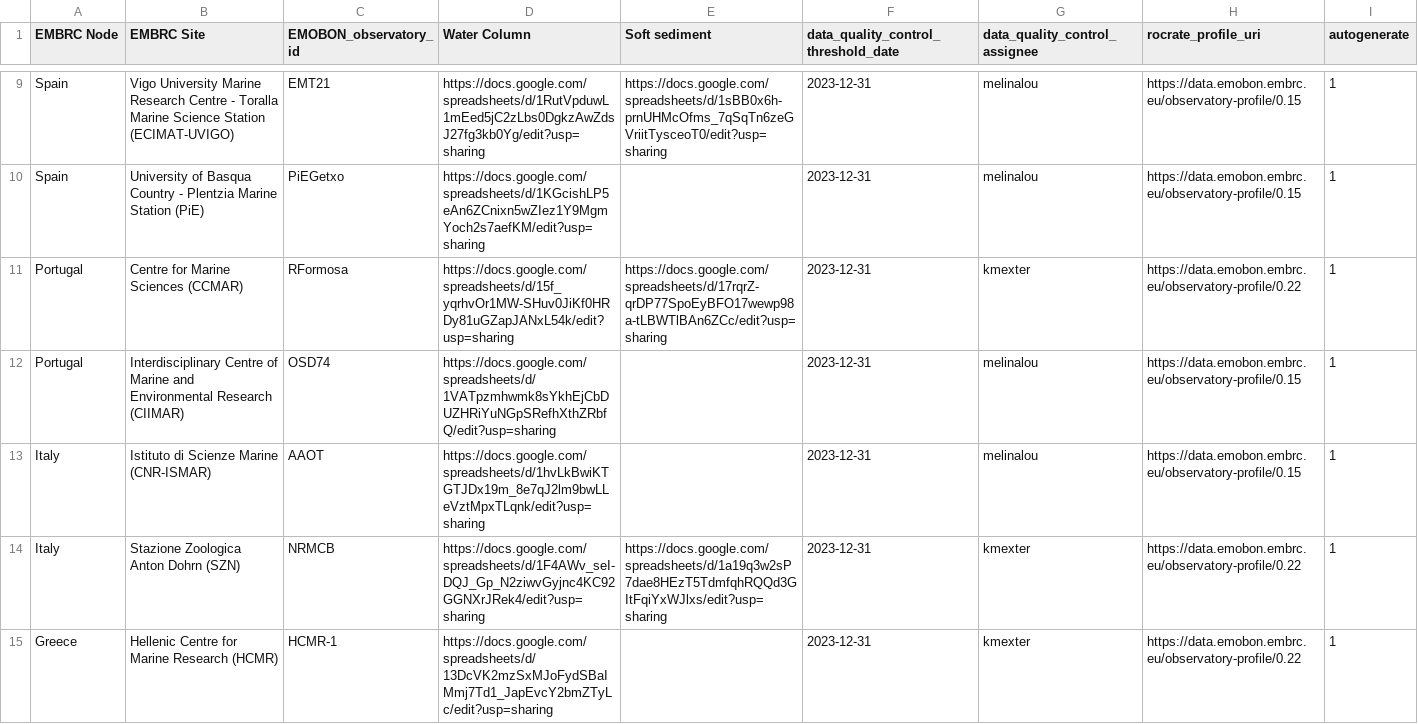
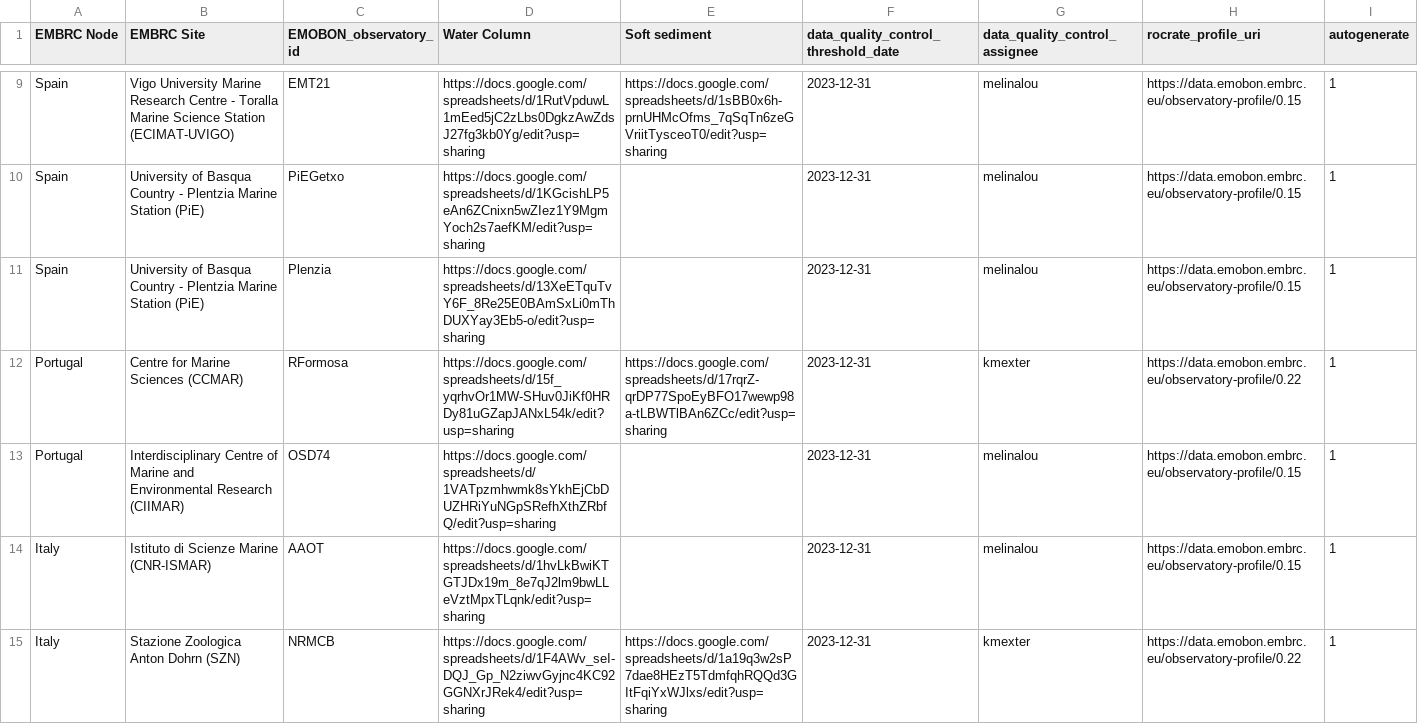
Before and after one commit to emo-bon/governance-crate, a CSV file: logsheets.csv, drawn as a sheet; only a part is shown, gaps mark what is left out; the shorter side is filled out with more unchanged rows; the diff names each change by its address in the sheet, - before the commit and + after, or states it on an @@ line.

Commit message:
added new spanish Plentiz observatory

```diff
--- a/logsheets.csv
+++ b/logsheets.csv
+row 11: Spain | University of Basqua Country - Plentzia Marine Station (PiE) | Plenzia | https://docs.google.com/spreadsheets/d/13XeETquTvY6F_8Re25E0BAmSxLi0mThDUXYay3Eb5-o/edit?usp=sharing |  | 2023-12-31 | melinalou | https://data.emobon.embrc.eu/observatory-profile/0.15 | 1
```
Also changed, not shown: observatories.csv, organisations.csv.
